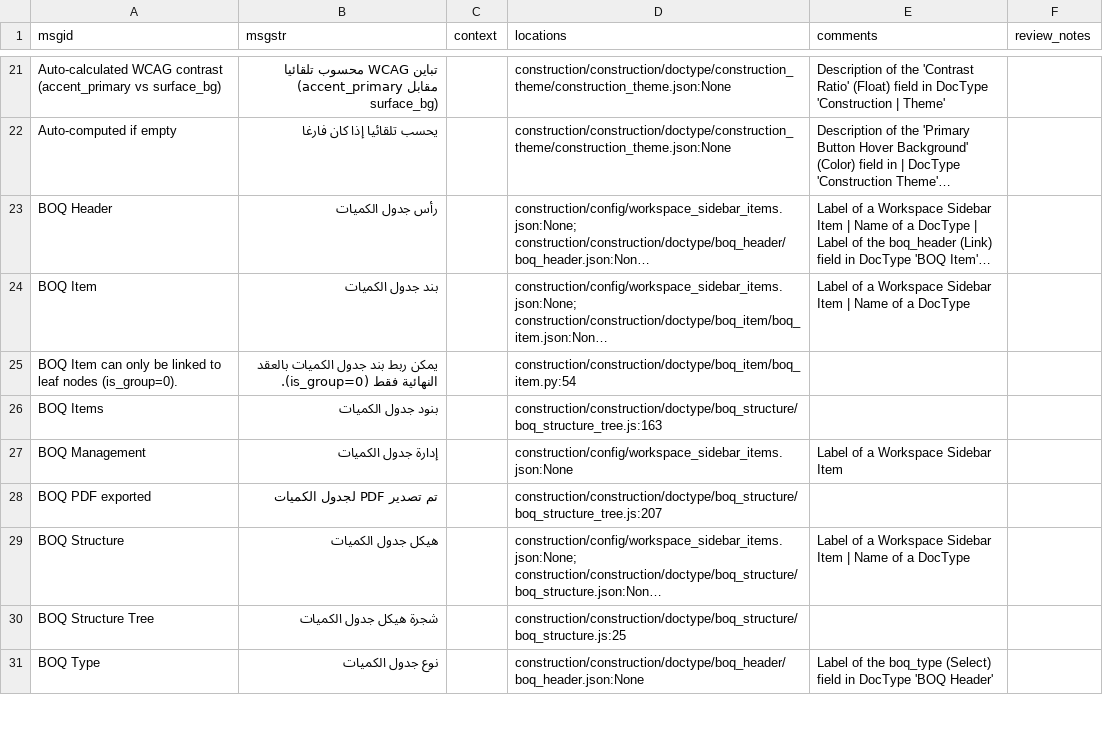
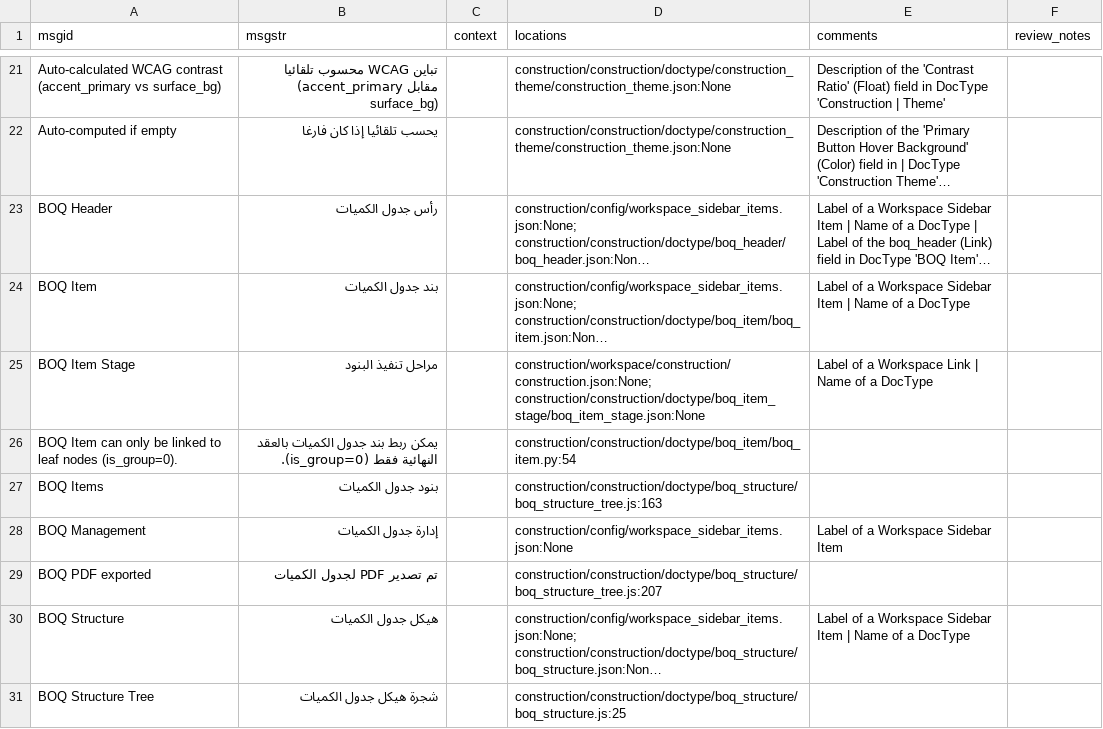
Before and after one commit to MohamedElrefae/constructionerp, a CSV file: docs/arabic_po_review.csv, drawn as a sheet; only a part is shown, gaps mark what is left out; the shorter side is filled out with more unchanged rows; long unchanged cells end in …; the diff names each change by its address in the sheet, - before the commit and + after, or states it on an @@ line.

```diff
--- a/docs/arabic_po_review.csv
+++ b/docs/arabic_po_review.csv
+row 25: BOQ Item Stage | مراحل تنفيذ البنود |  | construction/workspace/construction/construction.json:None; construction/construction/doctype/boq_item_stage/boq_item_stage.json:None | Label of a Workspace Link | Name of a DocType
```
Also changed, not shown: babel_extractors.csv, docs/arabic_db_translation_review.csv, 8 other files.
